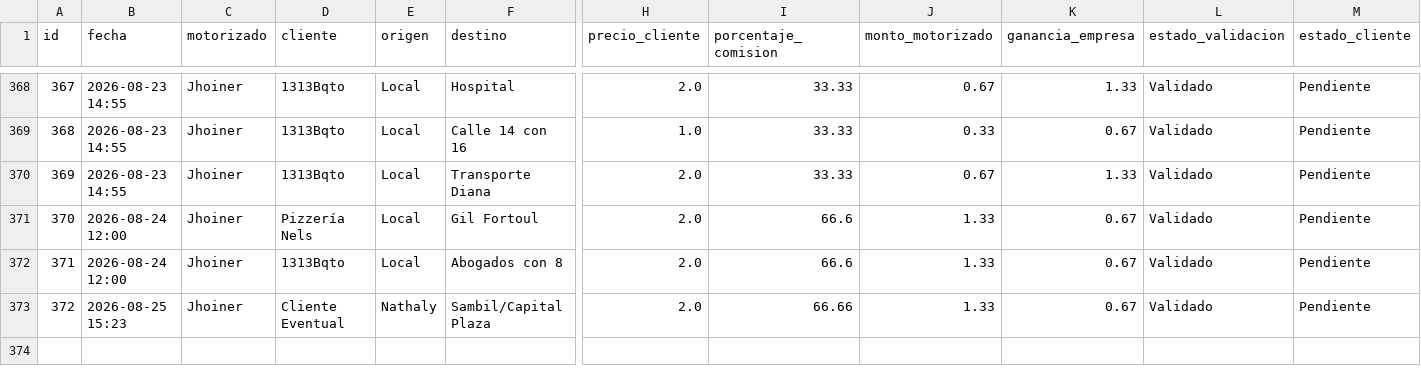
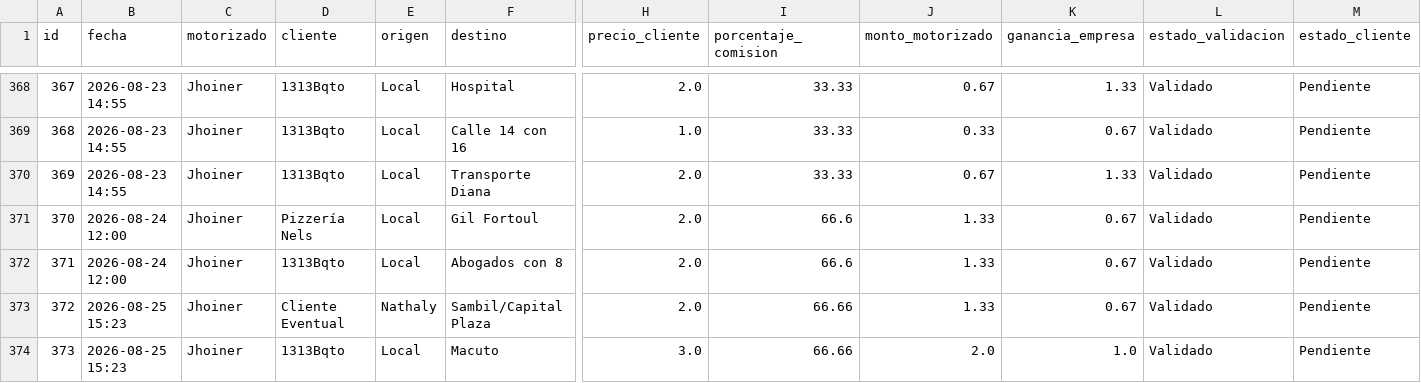
Before and after one commit to motovueltas-maker/Motovueltas-v2, a CSV file: servicios.csv, drawn as a sheet; only a part is shown, gaps mark what is left out; rows hold the shown columns only; the diff names each change by its address in the sheet, - before the commit and + after, or states it on an @@ line.

Commit message:
Vuelta #373 cargada por esneyder

```diff
--- a/servicios.csv
+++ b/servicios.csv
+row 374: 373 | 2026-08-25 15:23 | Jhoiner | 1313Bqto | Local | Macuto | 3.0 | 66.66 | 2.0 | 1.0 | Validado | Pendiente
```
